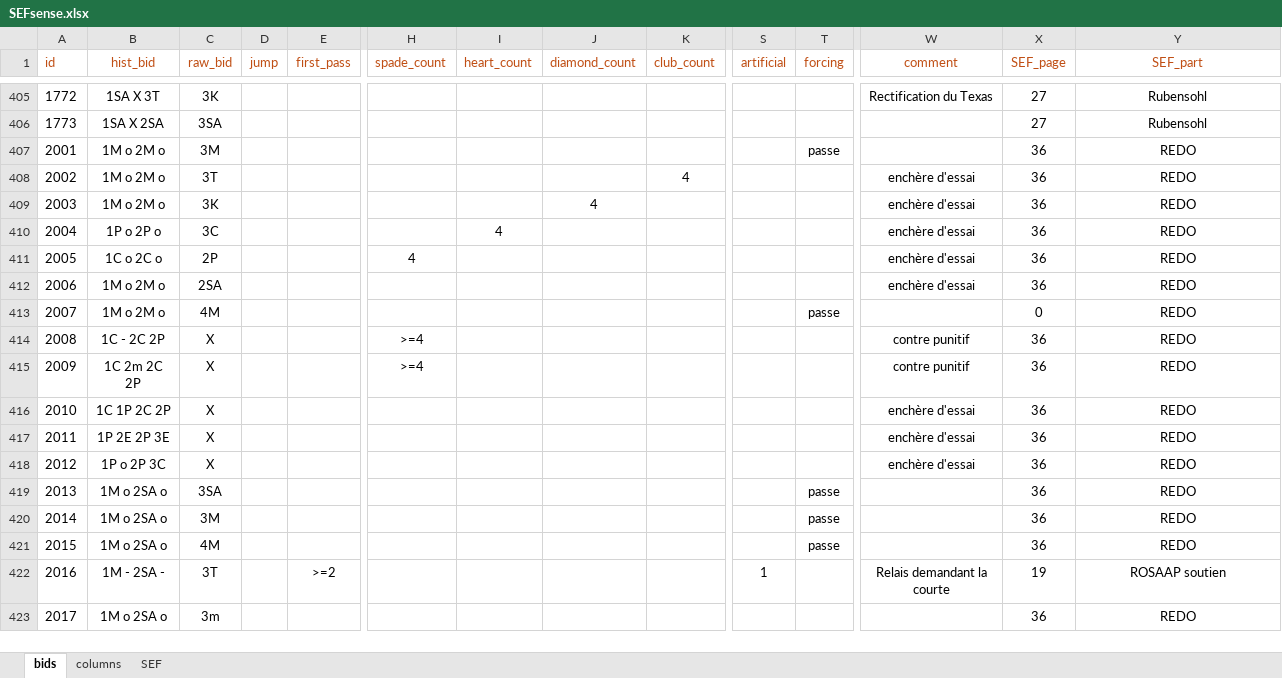
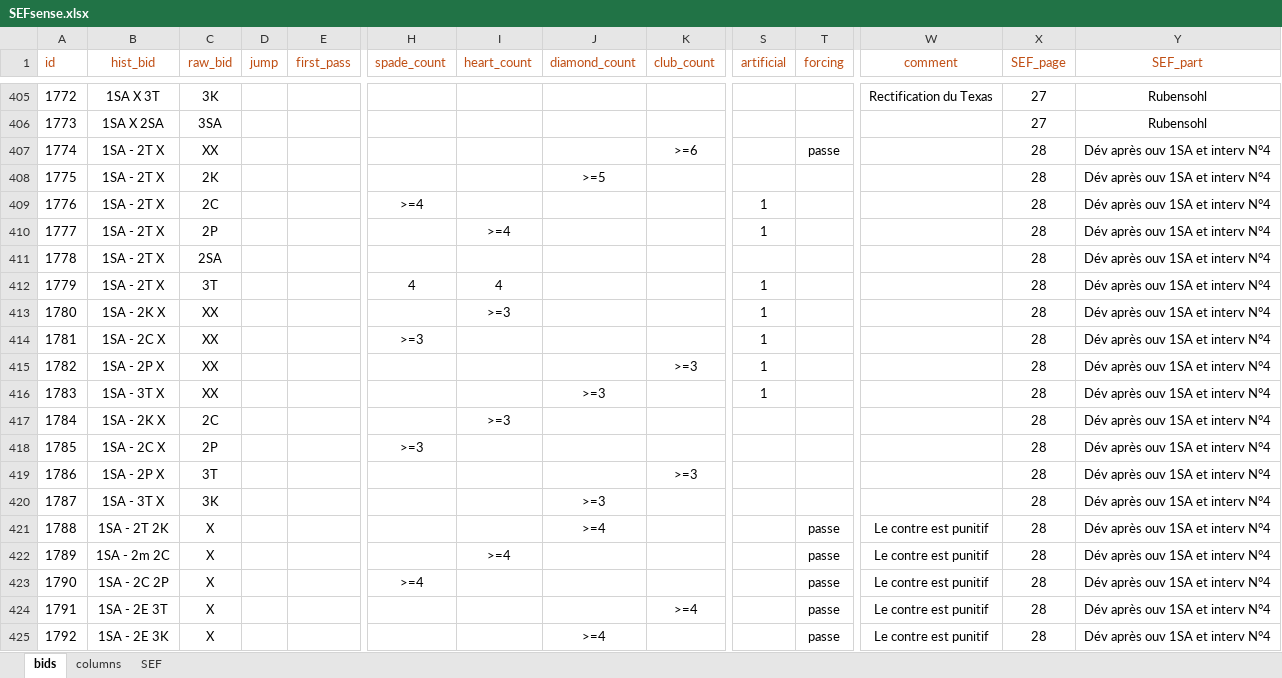
Before and after one commit to thrambert/Bidding, an Excel workbook: assets/SEFsense.xlsx, sheet bids, drawn as a sheet; only a part is shown, gaps mark what is left out; the shorter side is filled out with more unchanged rows; values as stored, in another font and other column widths than the file's, no borders; rows hold the shown columns only; the diff covers the shown part only; the diff names each change by its address in the sheet, - before the commit and + after, or states it on an @@ line.

```diff
--- a/assets/SEFsense.xlsx (sheet bids)
+++ b/assets/SEFsense.xlsx (sheet bids)
+row 407: 1774 | 1SA - 2T X | XX |  |  |  |  |  | >=6 |  | passe |  | 28 | Dév après ouv 1SA et interv N°4
+row 408: 1775 | 1SA - 2T X | 2K |  |  |  |  | >=5 |  |  |  |  | 28 | Dév après ouv 1SA et interv N°4
+row 409: 1776 | 1SA - 2T X | 2C |  |  | >=4 |  |  |  | 1 |  |  | 28 | Dév après ouv 1SA et interv N°4
+row 410: 1777 | 1SA - 2T X | 2P |  |  |  | >=4 |  |  | 1 |  |  | 28 | Dév après ouv 1SA et interv N°4
+row 411: 1778 | 1SA - 2T X | 2SA |  |  |  |  |  |  |  |  |  | 28 | Dév après ouv 1SA et interv N°4
+row 412: 1779 | 1SA - 2T X | 3T |  |  | 4 | 4 |  |  | 1 |  |  | 28 | Dév après ouv 1SA et interv N°4
+row 413: 1780 | 1SA - 2K X | XX |  |  |  | >=3 |  |  | 1 |  |  | 28 | Dév après ouv 1SA et interv N°4
+row 414: 1781 | 1SA - 2C X | XX |  |  | >=3 |  |  |  | 1 |  |  | 28 | Dév après ouv 1SA et interv N°4
+row 415: 1782 | 1SA - 2P X | XX |  |  |  |  |  | >=3 | 1 |  |  | 28 | Dév après ouv 1SA et interv N°4
+row 416: 1783 | 1SA - 3T X | XX |  |  |  |  | >=3 |  | 1 |  |  | 28 | Dév après ouv 1SA et interv N°4
+row 417: 1784 | 1SA - 2K X | 2C |  |  |  | >=3 |  |  |  |  |  | 28 | Dév après ouv 1SA et interv N°4
+row 418: 1785 | 1SA - 2C X | 2P |  |  | >=3 |  |  |  |  |  |  | 28 | Dév après ouv 1SA et interv N°4
+row 419: 1786 | 1SA - 2P X | 3T |  |  |  |  |  | >=3 |  |  |  | 28 | Dév après ouv 1SA et interv N°4
+row 420: 1787 | 1SA - 3T X | 3K |  |  |  |  | >=3 |  |  |  |  | 28 | Dév après ouv 1SA et interv N°4
+row 421: 1788 | 1SA - 2T 2K | X |  |  |  |  | >=4 |  |  | passe | Le contre est punitif | 28 | Dév après ouv 1SA et interv N°4
+row 422: 1789 | 1SA - 2m 2C | X |  |  |  | >=4 |  |  |  | passe | Le contre est punitif | 28 | Dév après ouv 1SA et interv N°4
+row 423: 1790 | 1SA - 2C 2P | X |  |  | >=4 |  |  |  |  | passe | Le contre est punitif | 28 | Dév après ouv 1SA et interv N°4
+row 424: 1791 | 1SA - 2E 3T | X |  |  |  |  |  | >=4 |  | passe | Le contre est punitif | 28 | Dév après ouv 1SA et interv N°4
+row 425: 1792 | 1SA - 2E 3K | X |  |  |  |  | >=4 |  |  | passe | Le contre est punitif | 28 | Dév après ouv 1SA et interv N°4
```
Also changed, not shown: 20 added rows elsewhere in this sheet, sheet SEF, assets/SEFrule.xlsx, 2 other files.
